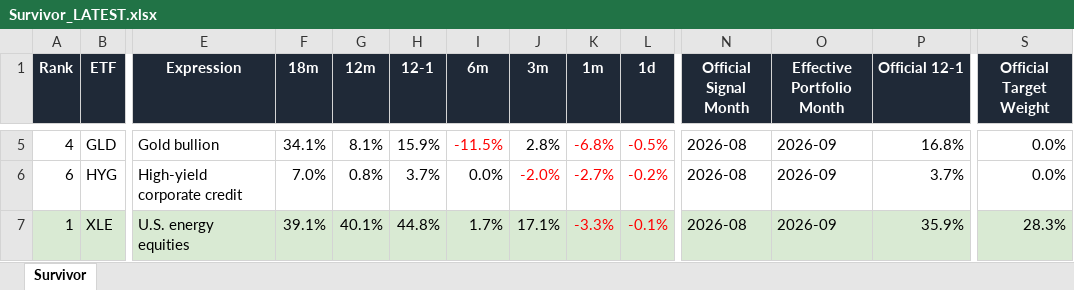
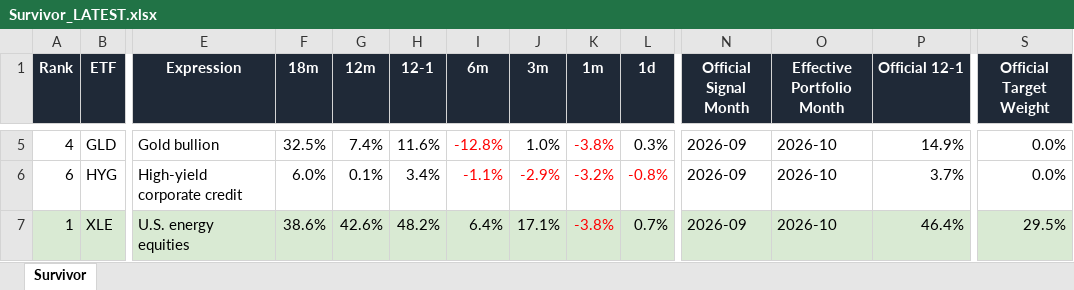
Before and after one commit to DarkMoonv1/NEFTy, an Excel workbook: Survivor_LATEST.xlsx, sheet Survivor, drawn as a sheet; only a part is shown, gaps mark what is left out; values as stored, in another font and other column widths than the file's, no borders; the diff covers the shown part only; the diff names each change by its address in the sheet, - before the commit and + after, or states it on an @@ line.

Commit message:
Update Survivor_LATEST.xlsx

```diff
--- a/Survivor_LATEST.xlsx (sheet Survivor)
+++ b/Survivor_LATEST.xlsx (sheet Survivor)
-F5 (18m): 34.1%
+F5 (18m): 32.5%
-G5 (12m): 8.1%
+G5 (12m): 7.4%
-H5 (12-1): 15.9%
+H5 (12-1): 11.6%
-I5 (6m): -11.5%
+I5 (6m): -12.8%
-J5 (3m): 2.8%
+J5 (3m): 1.0%
-K5 (1m): -6.8%
+K5 (1m): -3.8%
-L5 (1d): -0.5%
+L5 (1d): 0.3%
-L5 text colour: #FF0000
+L5 text colour: black
-N5:N7 (Official Signal Month): 2026-08
+N5:N7 (Official Signal Month): 2026-09
-O5:O7 (Effective Portfolio Month): 2026-09
+O5:O7 (Effective Portfolio Month): 2026-10
-P5 (Official 12-1): 16.8%
+P5 (Official 12-1): 14.9%
-F6 (18m): 7.0%
+F6 (18m): 6.0%
-G6 (12m): 0.8%
+G6 (12m): 0.1%
-H6 (12-1): 3.7%
+H6 (12-1): 3.4%
-I6 (6m): 0.0%
+I6 (6m): -1.1%
-I6 text colour: black
+I6 text colour: #FF0000
-J6 (3m): -2.0%
+J6 (3m): -2.9%
-K6 (1m): -2.7%
+K6 (1m): -3.2%
-L6 (1d): -0.2%
+L6 (1d): -0.8%
-F7 (18m): 39.1%
+F7 (18m): 38.6%
-G7 (12m): 40.1%
+G7 (12m): 42.6%
-H7 (12-1): 44.8%
+H7 (12-1): 48.2%
-I7 (6m): 1.7%
+I7 (6m): 6.4%
-K7 (1m): -3.3%
+K7 (1m): -3.8%
-L7 (1d): -0.1%
+L7 (1d): 0.7%
-L7 text colour: #FF0000
+L7 text colour: black
-P7 (Official 12-1): 35.9%
+P7 (Official 12-1): 46.4%
-S7 (Official Target Weight): 28.3%
+S7 (Official Target Weight): 29.5%
```
Also changed, not shown: 57 edited cells and cell formats elsewhere in this sheet.
